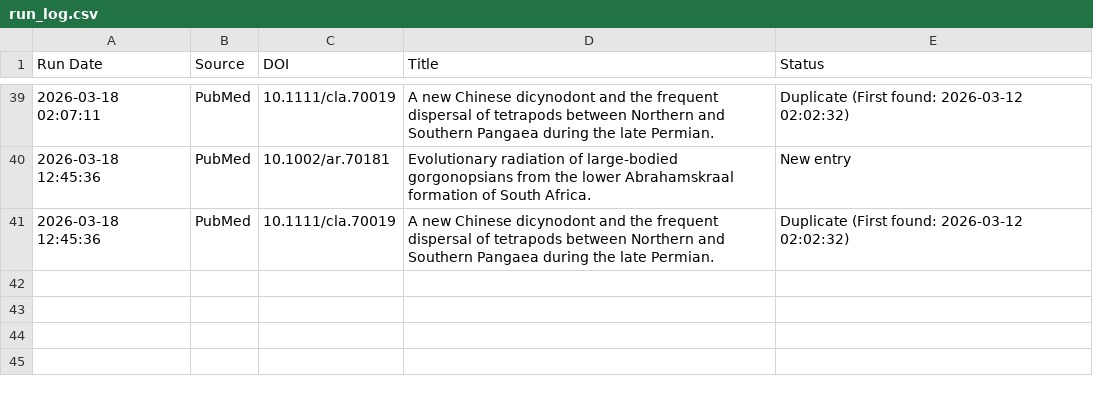
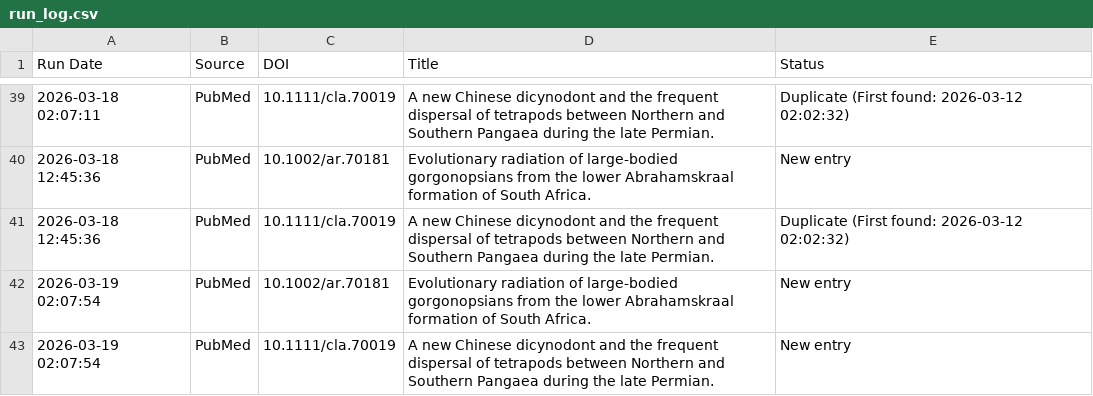
Before and after one commit to freitas-lucas/fossil_searcher, a CSV file: data/run_log.csv, drawn as a sheet; only a part is shown, gaps mark what is left out; the diff names each change by its address in the sheet, - before the commit and + after, or states it on an @@ line.

```diff
--- a/data/run_log.csv
+++ b/data/run_log.csv
+row 42: 2026-03-19 02:07:54 | PubMed | 10.1002/ar.70181 | Evolutionary radiation of large-bodied gorgonopsians from the lower Abrahamskraal formation of South Africa. | New entry
+row 43: 2026-03-19 02:07:54 | PubMed | 10.1111/cla.70019 | A new Chinese dicynodont and the frequent dispersal of tetrapods between Northern and Southern Pangaea during the late Permian. | New entry
```
Also changed, not shown: data/fossils.csv.
